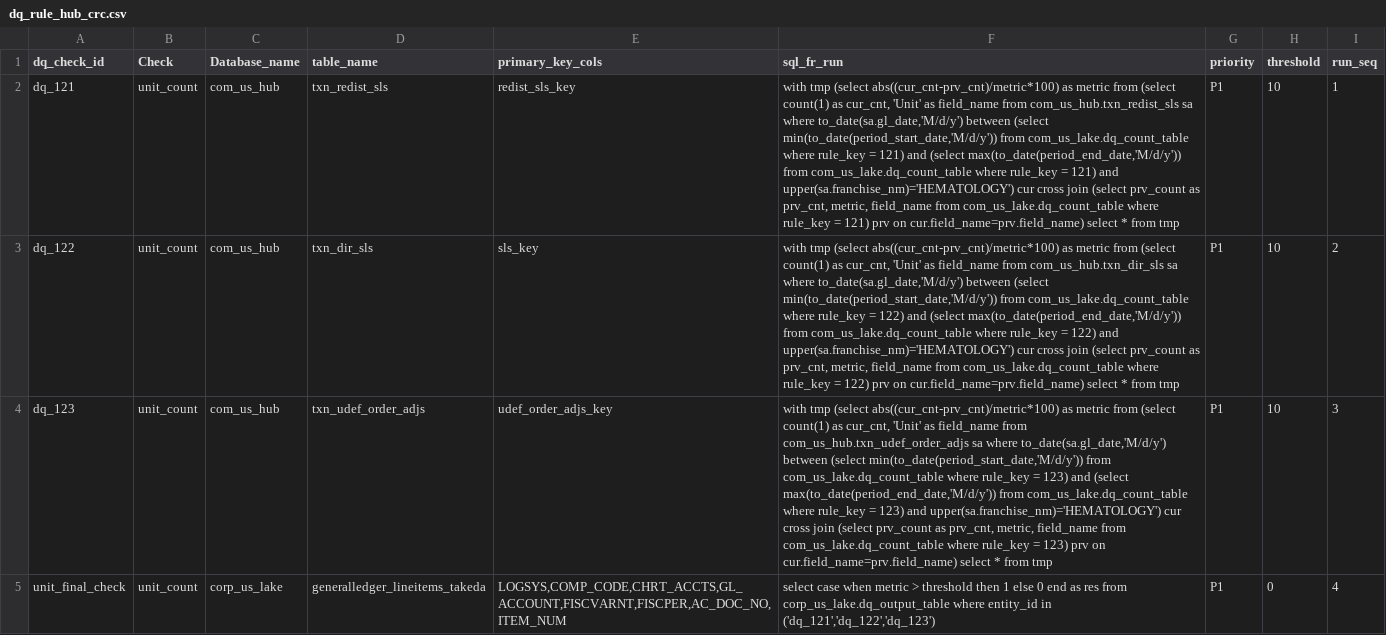
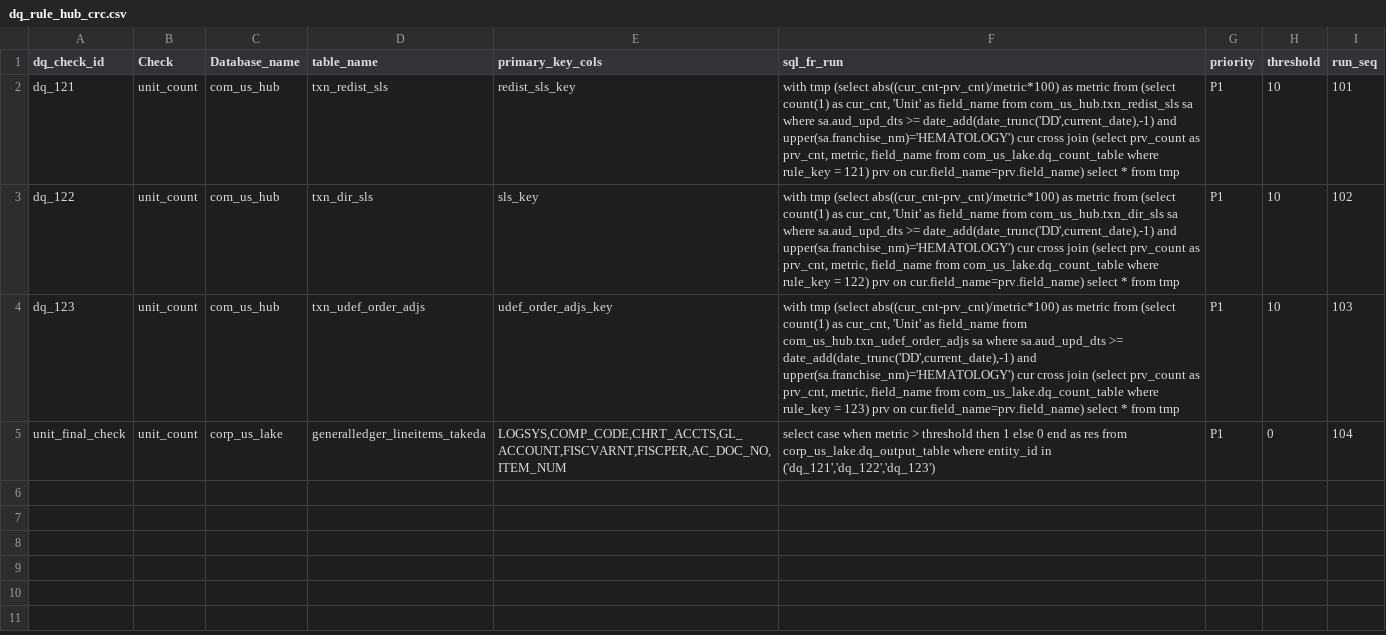
Before and after one commit to takeda-masud/dq-checks, a CSV file: dq_rule_hub_crc.csv, drawn as a sheet; the diff names each change by its address in the sheet, - before the commit and + after, or states it on an @@ line.

```diff
--- a/dq_rule_hub_crc.csv
+++ b/dq_rule_hub_crc.csv
-F2 (sql_fr_run): …sa where to_date(sa.gl_date,'M/d/y') between (select min(to_date(period_start_date,'M/d/y')) from com_us_lake.dq_count_table where rule_key = 121) and (select max(to_date(period_end_date,'M/d/y')) from com_us_lake.dq_count_table where rule_key = 121) and upper(sa.franchise_nm)='HEMATOLOGY')…
+F2 (sql_fr_run): …sa where sa.aud_upd_dts >= date_add(date_trunc('DD',current_date),-1) and upper(sa.franchise_nm)='HEMATOLOGY')…
-I2 (run_seq): 1
+I2 (run_seq): 101
-F3 (sql_fr_run): …sa where to_date(sa.gl_date,'M/d/y') between (select min(to_date(period_start_date,'M/d/y')) from com_us_lake.dq_count_table where rule_key = 122) and (select max(to_date(period_end_date,'M/d/y')) from com_us_lake.dq_count_table where rule_key = 122) and upper(sa.franchise_nm)='HEMATOLOGY')…
+F3 (sql_fr_run): …sa where sa.aud_upd_dts >= date_add(date_trunc('DD',current_date),-1) and upper(sa.franchise_nm)='HEMATOLOGY')…
-I3 (run_seq): 2
+I3 (run_seq): 102
-F4 (sql_fr_run): …sa where to_date(sa.gl_date,'M/d/y') between (select min(to_date(period_start_date,'M/d/y')) from com_us_lake.dq_count_table where rule_key = 123) and (select max(to_date(period_end_date,'M/d/y')) from com_us_lake.dq_count_table where rule_key = 123) and upper(sa.franchise_nm)='HEMATOLOGY')…
+F4 (sql_fr_run): …sa where sa.aud_upd_dts >= date_add(date_trunc('DD',current_date),-1) and upper(sa.franchise_nm)='HEMATOLOGY')…
-I4 (run_seq): 3
+I4 (run_seq): 103
-I5 (run_seq): 4
+I5 (run_seq): 104
```
Also changed, not shown: dq_rule_hub.csv, dq_rule_hub_mon.csv, 9 other files.
